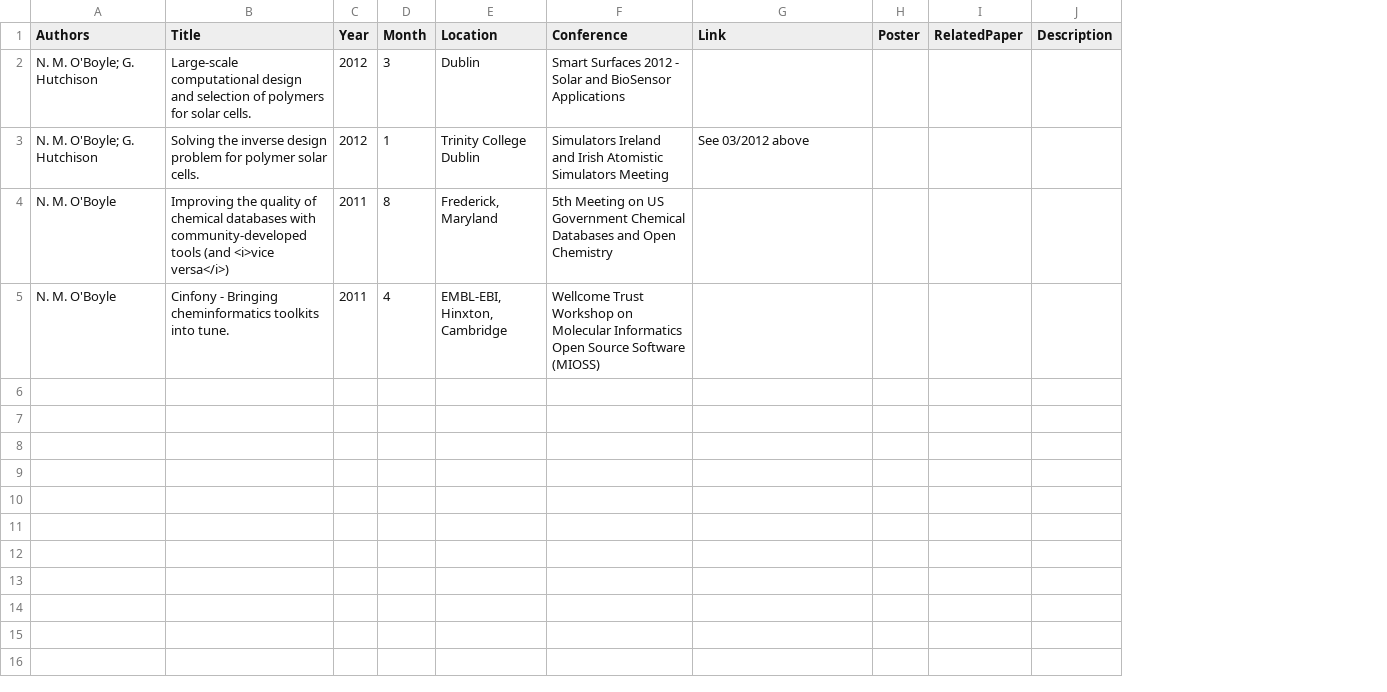
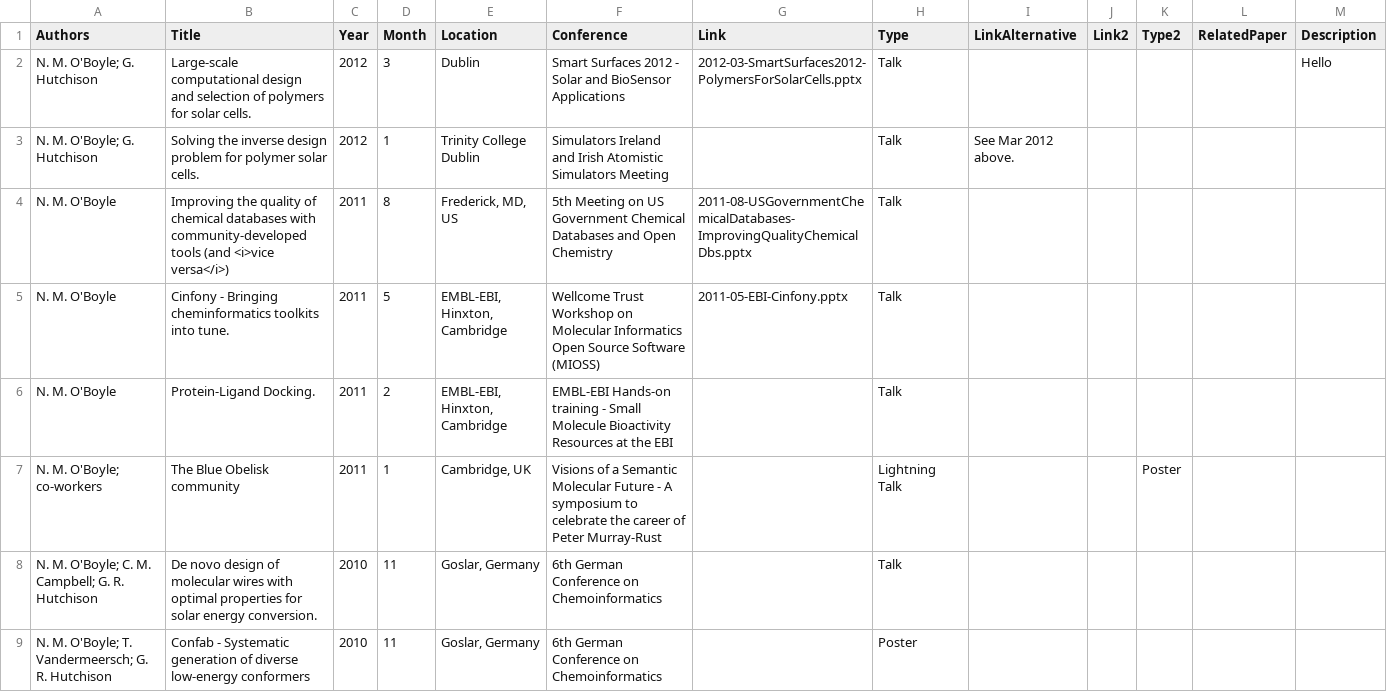
Before and after one commit to baoilleach/baoilleach.github.io, a TSV file: tsv/Talks.tsv, drawn as a sheet; only a part is shown; addresses are those after the commit; the diff covers the shown part only; the diff names each change by its address in the sheet, - before the commit and + after, or states it on an @@ line.

```diff
--- a/tsv/Talks.tsv
+++ b/tsv/Talks.tsv
+column H (Type), rows 2-5: all Talk
+column I (LinkAlternative), row 3: See Mar 2012 above.
+column J (Link2), empty
-K1: Poster
+K1: Type2
-G2 (Link): (empty)
+G2 (Link): 2012-03-SmartSurfaces2012-PolymersForSolarCells.pptx
-M2 (Description): (empty)
+M2 (Description): Hello
-G3 (Link): See 03/2012 above
+G3 (Link): (empty)
-E4 (Location): Frederick, Maryland
+E4 (Location): Frederick, MD, US
-G4 (Link): (empty)
+G4 (Link): 2011-08-USGovernmentChemicalDatabases-ImprovingQualityChemicalDbs.pptx
-D5 (Month): 4
+D5 (Month): 5
-G5 (Link): (empty)
+G5 (Link): 2011-05-EBI-Cinfony.pptx
+row 6: N. M. O'Boyle | Protein-Ligand Docking. | 2011 | 2 | EMBL-EBI, Hinxton, Cambridge | EMBL-EBI Hands-on training - Small Molecule Bioactivity Resources at the EBI |  | Talk
+row 7: N. M. O'Boyle; co-workers | The Blue Obelisk community | 2011 | 1 | Cambridge, UK | Visions of a Semantic Molecular Future - A symposium to celebrate the career of Peter Murray-Rust |  | Lightning Talk |  |  | Poster
+row 8: N. M. O'Boyle; C. M. Campbell; G. R. Hutchison | De novo design of molecular wires with optimal properties for solar energy conversion. | 2010 | 11 | Goslar, Germany | 6th German Conference on Chemoinformatics |  | Talk
+row 9: N. M. O'Boyle; T. Vandermeersch; G. R. Hutchison | Confab - Systematic generation of diverse low-energy conformers | 2010 | 11 | Goslar, Germany | 6th German Conference on Chemoinformatics |  | Poster
```
Also changed, not shown: 8 added rows elsewhere in this file, 1 other file.
